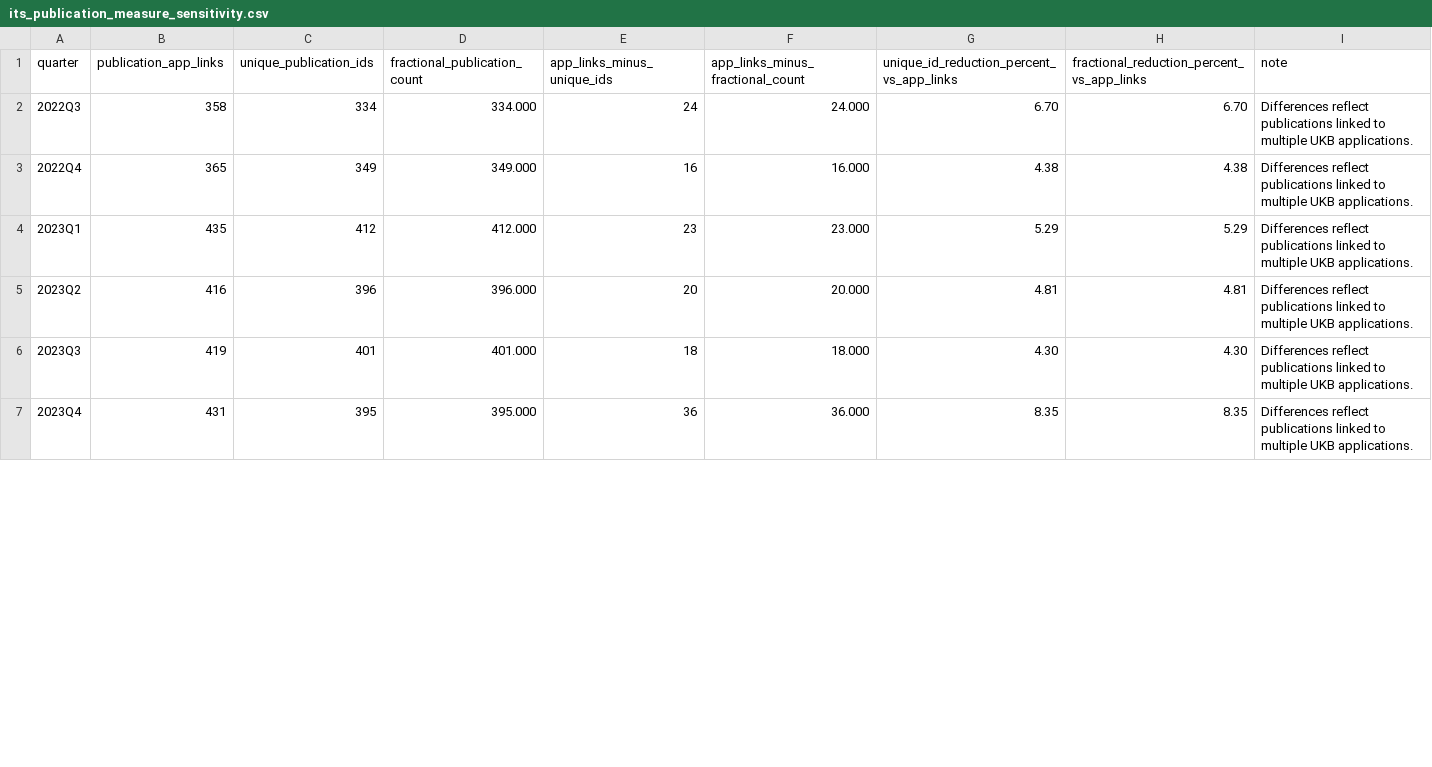
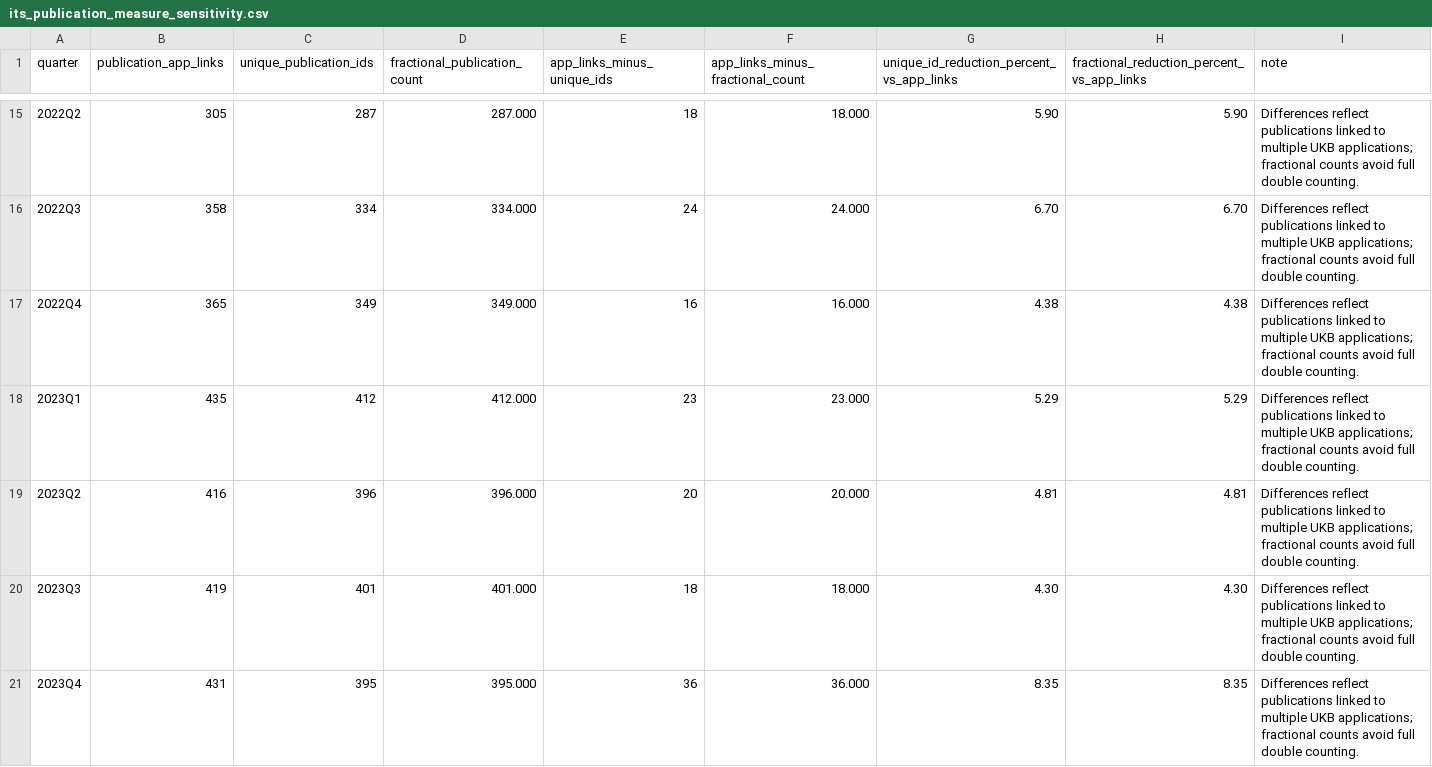
Before and after one commit to ZheqiJ/UKB_empirical, a CSV file: analyses/interrupted_time_series/publications/data/its_publication_measure_sensitivity.csv, drawn as a sheet; only a part is shown, gaps mark what is left out; the diff covers the shown part only.

Commit message:
Build publication-output ITS module

```diff
--- a/analyses/interrupted_time_series/publications/data/its_publication_measure_sensitivity.csv
+++ b/analyses/interrupted_time_series/publications/data/its_publication_measure_sensitivity.csv
@@ -2,6 +15,7 @@ quarter,publication_app_links,unique_publication_ids,fractional_publication_coun
-2022Q3,358,334,334.000,24,24.000,6.70,6.70,Differences reflect publications linked to multiple UKB applications.
-2022Q4,365,349,349.000,16,16.000,4.38,4.38,Differences reflect publications linked to multiple UKB applications.
-2023Q1,435,412,412.000,23,23.000,5.29,5.29,Differences reflect publications linked to multiple UKB applications.
-2023Q2,416,396,396.000,20,20.000,4.81,4.81,Differences reflect publications linked to multiple UKB applications.
-2023Q3,419,401,401.000,18,18.000,4.30,4.30,Differences reflect publications linked to multiple UKB applications.
-2023Q4,431,395,395.000,36,36.000,8.35,8.35,Differences reflect publications linked to multiple UKB applications.
+2022Q2,305,287,287.000,18,18.000,5.90,5.90,Differences reflect publications linked to multiple UKB applications; fractional counts avoid full double counting.
+2022Q3,358,334,334.000,24,24.000,6.70,6.70,Differences reflect publications linked to multiple UKB applications; fractional counts avoid full double counting.
+2022Q4,365,349,349.000,16,16.000,4.38,4.38,Differences reflect publications linked to multiple UKB applications; fractional counts avoid full double counting.
+2023Q1,435,412,412.000,23,23.000,5.29,5.29,Differences reflect publications linked to multiple UKB applications; fractional counts avoid full double counting.
+2023Q2,416,396,396.000,20,20.000,4.81,4.81,Differences reflect publications linked to multiple UKB applications; fractional counts avoid full double counting.
+2023Q3,419,401,401.000,18,18.000,4.30,4.30,Differences reflect publications linked to multiple UKB applications; fractional counts avoid full double counting.
+2023Q4,431,395,395.000,36,36.000,8.35,8.35,Differences reflect publications linked to multiple UKB applications; fractional counts avoid full double counting.
```
Also changed, not shown: 13 added rows and 28 edited cells elsewhere in this file, analyses/interrupted_time_series/publications/data/its_age_band_quarterly.csv, analyses/interrupted_time_series/publications/data/its_incumbent_publications_monthly.csv, 30 other files.
